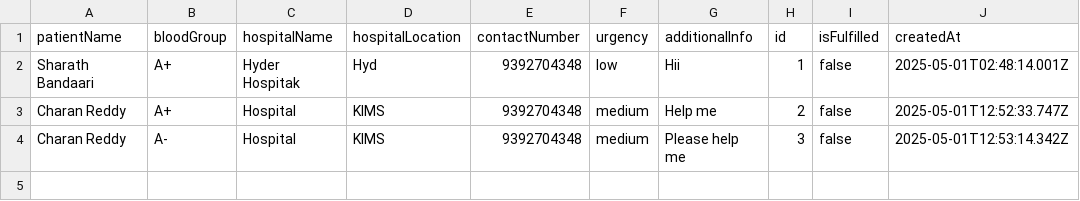
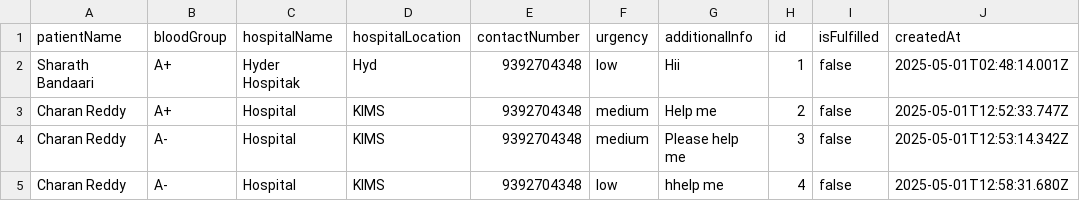
Before and after one commit to Sharath12IND/LifeFLow-Blood-, a CSV file: data/blood_requests.csv, drawn as a sheet.

```diff
--- a/data/blood_requests.csv
+++ b/data/blood_requests.csv
@@ -4 +4,2 @@ patientName,bloodGroup,hospitalName,hospitalLocation,contactNumber,urgency,addit
 "Charan Reddy ","A-","Hospital","KIMS","9392704348","medium","Please help me","3","false","2025-05-01T12:53:14.342Z"
+"Charan Reddy ","A-","Hospital","KIMS","9392704348","low","hhelp me","4","false","2025-05-01T12:58:31.680Z"
```
Also changed, not shown: 1 other file.
